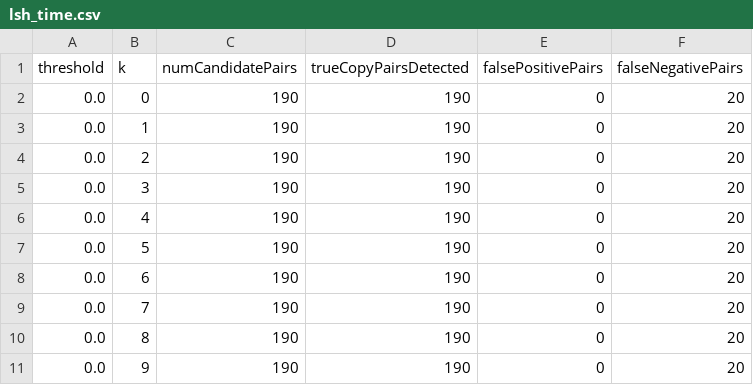
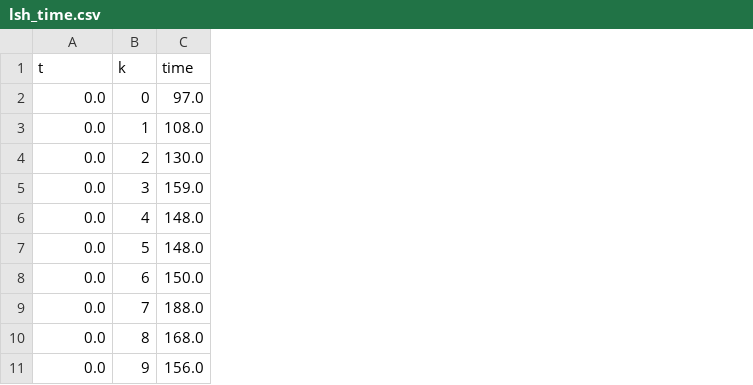
Before and after one commit to xmartin46/practicaAlgorismia, a CSV file: data/lsh_time.csv, drawn as a sheet; only a part is shown; removed rows and columns are numbered as before the commit, all else as after; the diff names each change by its address in the sheet, - before the commit and + after, or states it on an @@ line.

```diff
--- a/data/lsh_time.csv
+++ b/data/lsh_time.csv
-column C (numCandidatePairs), rows 2-11: all 190
-column D (trueCopyPairsDetected), rows 2-11: all 190
-column E (falsePositivePairs), rows 2-11: all 0
-column F (falseNegativePairs), rows 2-11: all 20
+column C (time), rows 2-11: 97.0 | 108.0 | 130.0 | 159.0 | 148.0 | 148.0 | 150.0 | 188.0 | 168.0 | 156.0
-A1: threshold
+A1: t
```
Also changed, not shown: 3 other files.
